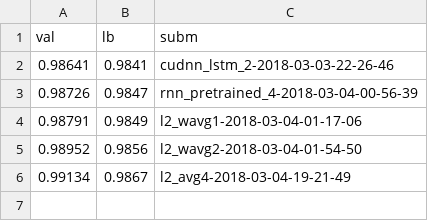
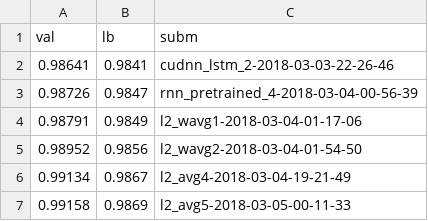
Before and after one commit to alno/kaggle-jigsaw-toxic-comment-classification-challenge, a CSV file: submissions.csv, drawn as a sheet; the diff names each change by its address in the sheet, - before the commit and + after, or states it on an @@ line.

```diff
--- a/submissions.csv
+++ b/submissions.csv
+row 7: 0.99158 | 0.9869 | l2_avg5-2018-03-05-00-11-33
```
Also changed, not shown: 5 other files.
